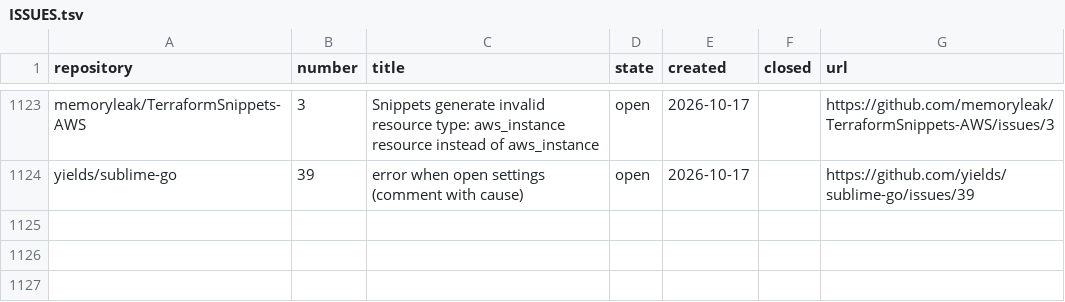
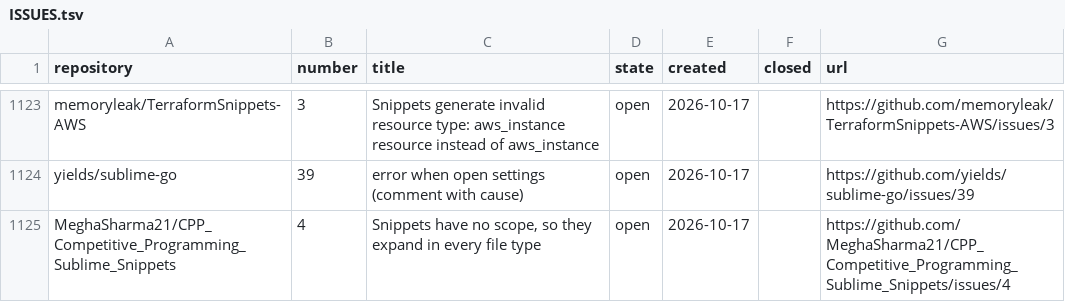
Before and after one commit to dpc00/sublime-package-audit, a TSV file: ISSUES.tsv, drawn as a sheet; only a part is shown, gaps mark what is left out.

```diff
--- a/ISSUES.tsv
+++ b/ISSUES.tsv
@@ -1124 +1124,2 @@ memoryleak/TerraformSnippets-AWS	3	Snippets generate invalid resource type: aws_
 yields/sublime-go	39	error when open settings (comment with cause)	open	2026-10-17		https://github.com/yields/sublime-go/issues/39
+MeghaSharma21/CPP_Competitive_Programming_Sublime_Snippets	4	Snippets have no scope, so they expand in every file type	open	2026-10-17		https://github.com/MeghaSharma21/CPP_Competitive_Programming_Sublime_Snippets/issues/4
```
Also changed, not shown: RESULTS.tsv, 1 other file.
